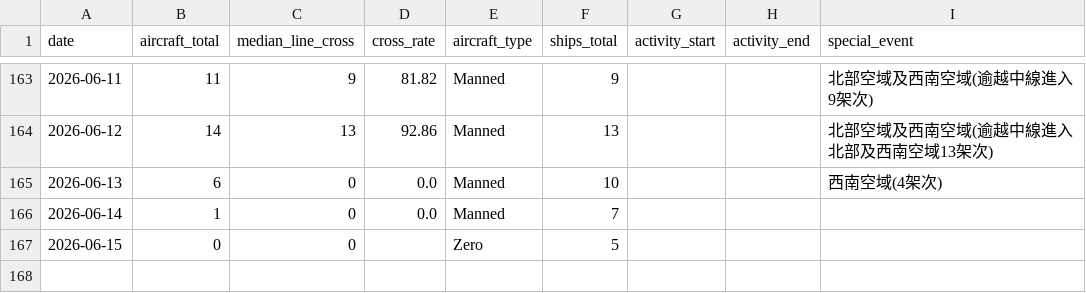
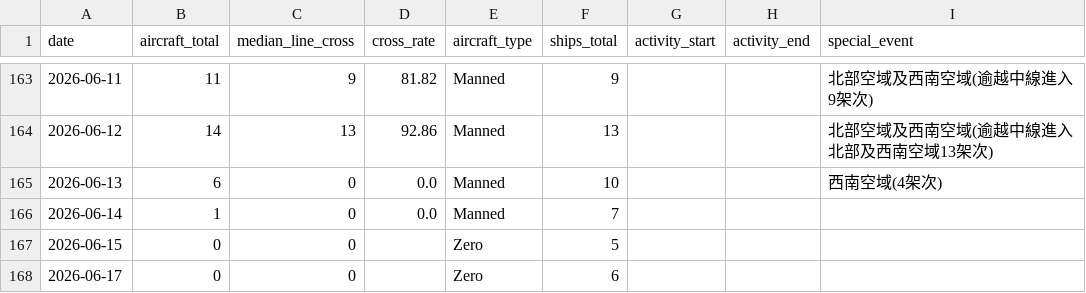
Before and after one commit to lioneer32232002-commits/pla-tracker, a CSV file: data/records.csv, drawn as a sheet; only a part is shown, gaps mark what is left out.

```diff
--- a/data/records.csv
+++ b/data/records.csv
@@ -186 +186,2 @@ date,aircraft_total,median_line_cross,cross_rate,aircraft_type,ships_total,activ
 2026-06-15,0,0,,Zero,5,,,
+2026-06-17,0,0,,Zero,6,,,
```
Also changed, not shown: 7 other files.
